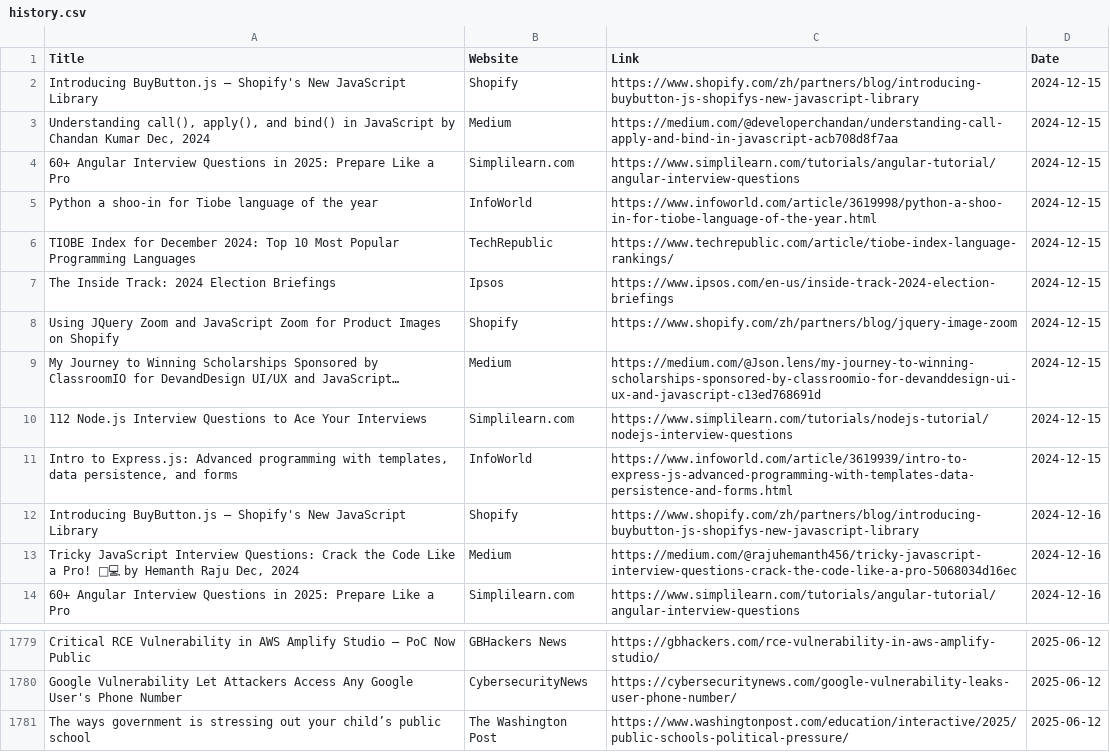
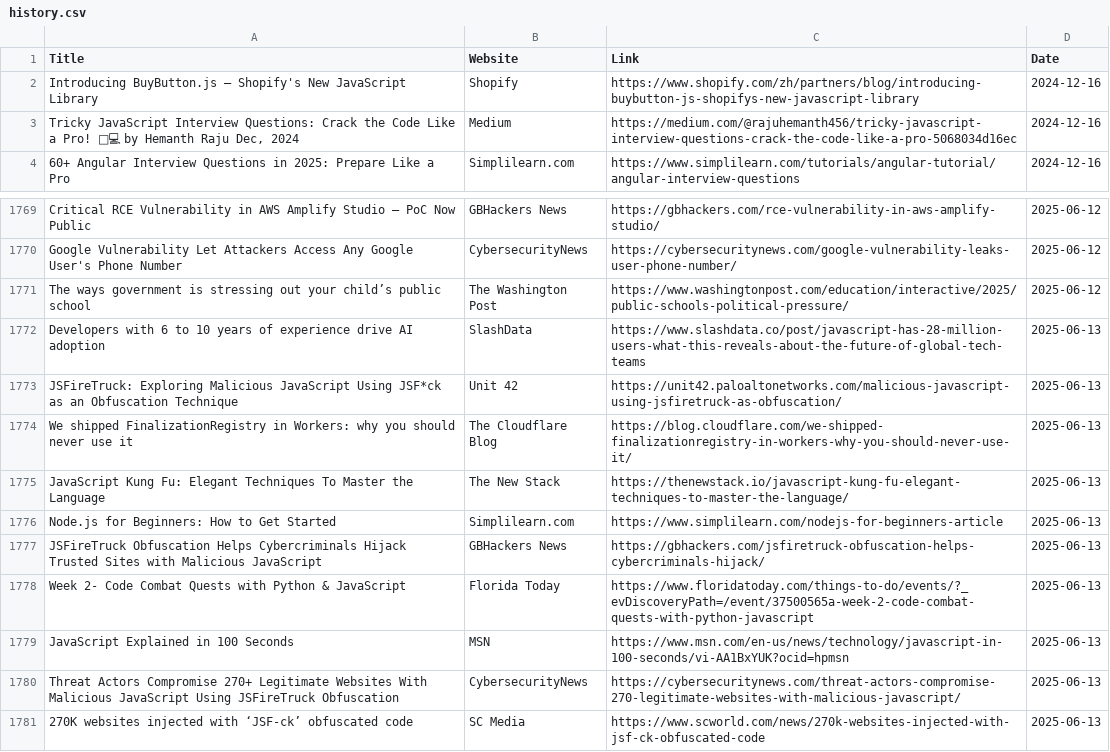
Before and after one commit to dan-mba/python-selenium-news, a CSV file: history.csv, drawn as a sheet; only a part is shown, gaps mark what is left out.

```diff
--- a/history.csv
+++ b/history.csv
@@ -1,12 +1,2 @@
 Title,Website,Link,Date
-Introducing BuyButton.js – Shopify's New JavaScript Library,Shopify,https://www.shopify.com/zh/partners/blog/introducing-buybutton-js-shopifys-new-javascript-library,2024-12-15
-"Understanding call(), apply(), and bind() in JavaScript  by Chandan Kumar  Dec, 2024",Medium,https://medium.com/@developerchandan/understanding-call-apply-and-bind-in-javascript-acb708d8f7aa,2024-12-15
-60+ Angular Interview Questions in 2025: Prepare Like a Pro,Simplilearn.com,https://www.simplilearn.com/tutorials/angular-tutorial/angular-interview-questions,2024-12-15
-Python a shoo-in for Tiobe language of the year,InfoWorld,https://www.infoworld.com/article/3619998/python-a-shoo-in-for-tiobe-language-of-the-year.html,2024-12-15
-TIOBE Index for December 2024: Top 10 Most Popular Programming Languages,TechRepublic,https://www.techrepublic.com/article/tiobe-index-language-rankings/,2024-12-15
-The Inside Track: 2024 Election Briefings,Ipsos,https://www.ipsos.com/en-us/inside-track-2024-election-briefings,2024-12-15
-Using JQuery Zoom and JavaScript Zoom for Product Images on Shopify,Shopify,https://www.shopify.com/zh/partners/blog/jquery-image-zoom,2024-12-15
-My Journey to Winning Scholarships Sponsored by ClassroomIO for DevandDesign UI/UX and JavaScript…,Medium,https://medium.com/@Json.lens/my-journey-to-winning-scholarships-sponsored-by-classroomio-for-devanddesign-ui-ux-and-javascript-c13ed768691d,2024-12-15
-112 Node.js Interview Questions to Ace Your Interviews,Simplilearn.com,https://www.simplilearn.com/tutorials/nodejs-tutorial/nodejs-interview-questions,2024-12-15
-"Intro to Express.js: Advanced programming with templates, data persistence, and forms",InfoWorld,https://www.infoworld.com/article/3619939/intro-to-express-js-advanced-programming-with-templates-data-persistence-and-forms.html,2024-12-15
 Introducing BuyButton.js – Shopify's New JavaScript Library,Shopify,https://www.shopify.com/zh/partners/blog/introducing-buybutton-js-shopifys-new-javascript-library,2024-12-16
@@ -1781 +1771,11 @@ Google Vulnerability Let Attackers Access Any Google User's Phone Number,Cyberse
 The ways government is stressing out your child’s public school,The Washington Post,https://www.washingtonpost.com/education/interactive/2025/public-schools-political-pressure/,2025-06-12
+Developers with 6 to 10 years of experience drive AI adoption,SlashData,https://www.slashdata.co/post/javascript-has-28-million-users-what-this-reveals-about-the-future-of-global-tech-teams,2025-06-13
+JSFireTruck: Exploring Malicious JavaScript Using JSF*ck as an Obfuscation Technique,Unit 42,https://unit42.paloaltonetworks.com/malicious-javascript-using-jsfiretruck-as-obfuscation/,2025-06-13
+We shipped FinalizationRegistry in Workers: why you should never use it,The Cloudflare Blog,https://blog.cloudflare.com/we-shipped-finalizationregistry-in-workers-why-you-should-never-use-it/,2025-06-13
+JavaScript Kung Fu: Elegant Techniques To Master the Language,The New Stack,https://thenewstack.io/javascript-kung-fu-elegant-techniques-to-master-the-language/,2025-06-13
+Node.js for Beginners: How to Get Started,Simplilearn.com,https://www.simplilearn.com/nodejs-for-beginners-article,2025-06-13
+JSFireTruck Obfuscation Helps Cybercriminals Hijack Trusted Sites with Malicious JavaScript,GBHackers News,https://gbhackers.com/jsfiretruck-obfuscation-helps-cybercriminals-hijack/,2025-06-13
+Week 2- Code Combat Quests with Python & JavaScript,Florida Today,https://www.floridatoday.com/things-to-do/events/?_evDiscoveryPath=/event/37500565a-week-2-code-combat-quests-with-python-javascript,2025-06-13
+JavaScript Explained in 100 Seconds,MSN,https://www.msn.com/en-us/news/technology/javascript-in-100-seconds/vi-AA1BxYUK?ocid=hpmsn,2025-06-13
+Threat Actors Compromise 270+ Legitimate Websites With Malicious JavaScript Using JSFireTruck Obfuscation,CybersecurityNews,https://cybersecuritynews.com/threat-actors-compromise-270-legitimate-websites-with-malicious-javascript/,2025-06-13
+270K websites injected with ‘JSF-ck’ obfuscated code,SC Media,https://www.scworld.com/news/270k-websites-injected-with-jsf-ck-obfuscated-code,2025-06-13
```
Also changed, not shown: 2 other files.
